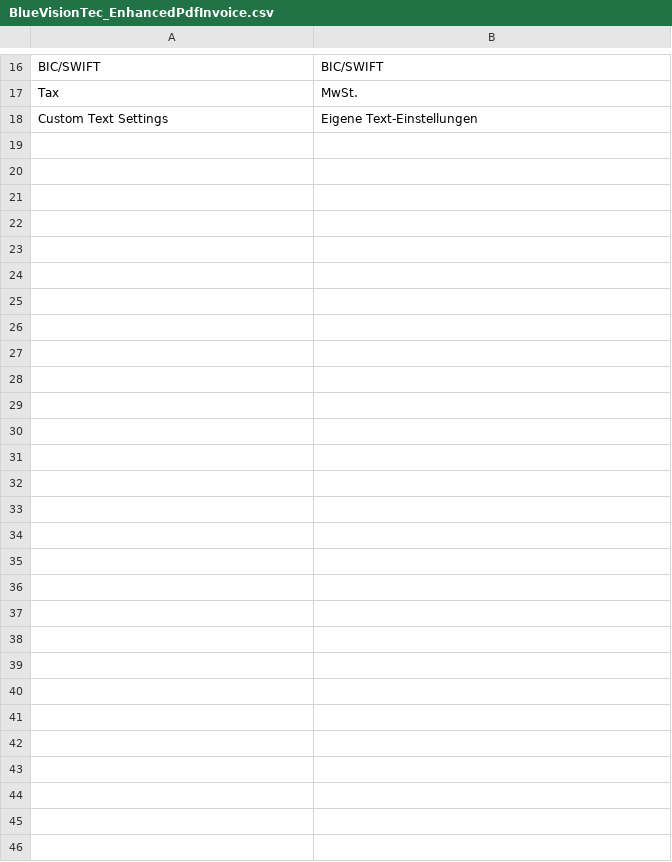
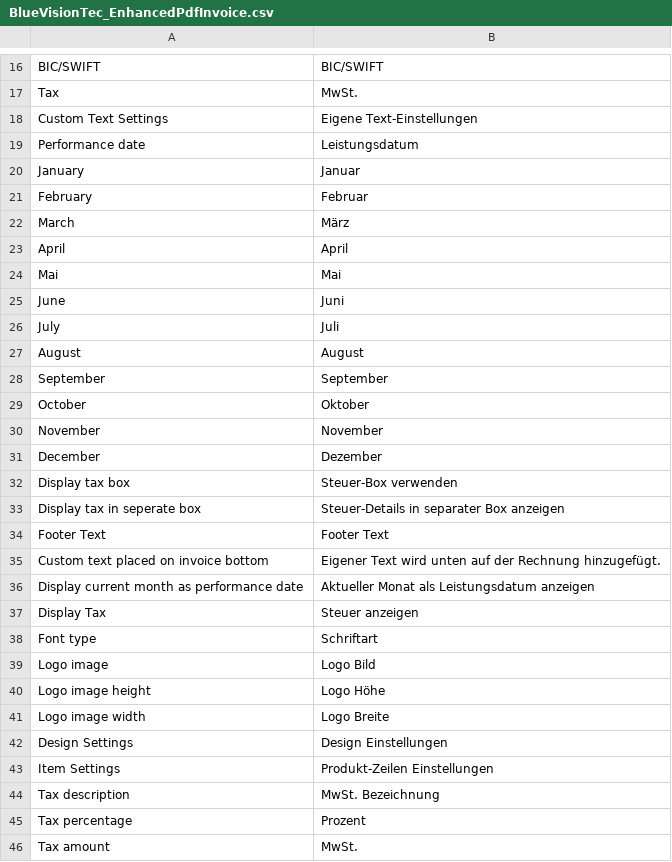
Before and after one commit to bluevisiontec/EnhancedPdfInvoice, a CSV file: app/locale/de_DE/BlueVisionTec_EnhancedPdfInvoice.csv, drawn as a sheet; only a part is shown, gaps mark what is left out.

Commit message:
added option to add separate tax box

```diff
--- a/app/locale/de_DE/BlueVisionTec_EnhancedPdfInvoice.csv
+++ b/app/locale/de_DE/BlueVisionTec_EnhancedPdfInvoice.csv
@@ -18 +18,29 @@
 "Custom Text Settings","Eigene Text-Einstellungen"
+"Performance date","Leistungsdatum"
+"January","Januar"
+"February","Februar"
+"March","März"
+"April","April"
+"Mai","Mai"
+"June","Juni"
+"July","Juli"
+"August","August",
+"September","September"
+"October","Oktober"
+"November","November"
+"December","Dezember"
+"Display tax box","Steuer-Box verwenden"
+"Display tax in seperate box","Steuer-Details in separater Box anzeigen"
+"Footer Text","Footer Text"
+"Custom text placed on invoice bottom","Eigener Text wird unten auf der Rechnung hinzugefügt."
+"Display current month as performance date","Aktueller Monat als Leistungsdatum anzeigen"
+"Display Tax","Steuer anzeigen"
+"Font type","Schriftart"
+"Logo image","Logo Bild"
+"Logo image height","Logo Höhe"
+"Logo image width","Logo Breite"
+"Design Settings","Design Einstellungen"
+"Item Settings","Produkt-Zeilen Einstellungen"
+"Tax description","MwSt. Bezeichnung"
+"Tax percentage","Prozent"
+"Tax amount","MwSt."
```
Also changed, not shown: 6 other files.
